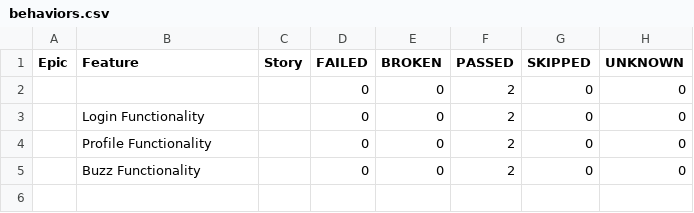
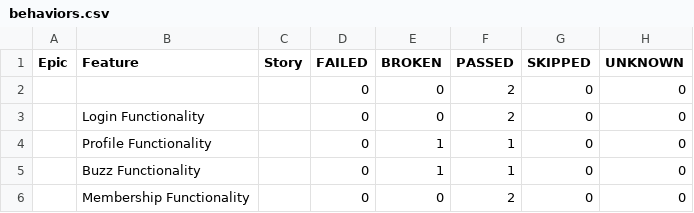
Before and after one commit to ndubino/tms-final, a CSV file: data/behaviors.csv, drawn as a sheet.

```diff
--- a/data/behaviors.csv
+++ b/data/behaviors.csv
@@ -3,3 +3,4 @@
 "","Login Functionality","","0","0","2","0","0"
-"","Profile Functionality","","0","0","2","0","0"
-"","Buzz Functionality","","0","0","2","0","0"
+"","Profile Functionality","","0","1","1","0","0"
+"","Buzz Functionality","","0","1","1","0","0"
+"","Membership Functionality","","0","0","2","0","0"
```
Also changed, not shown: data/suites.csv, 47 other files.
